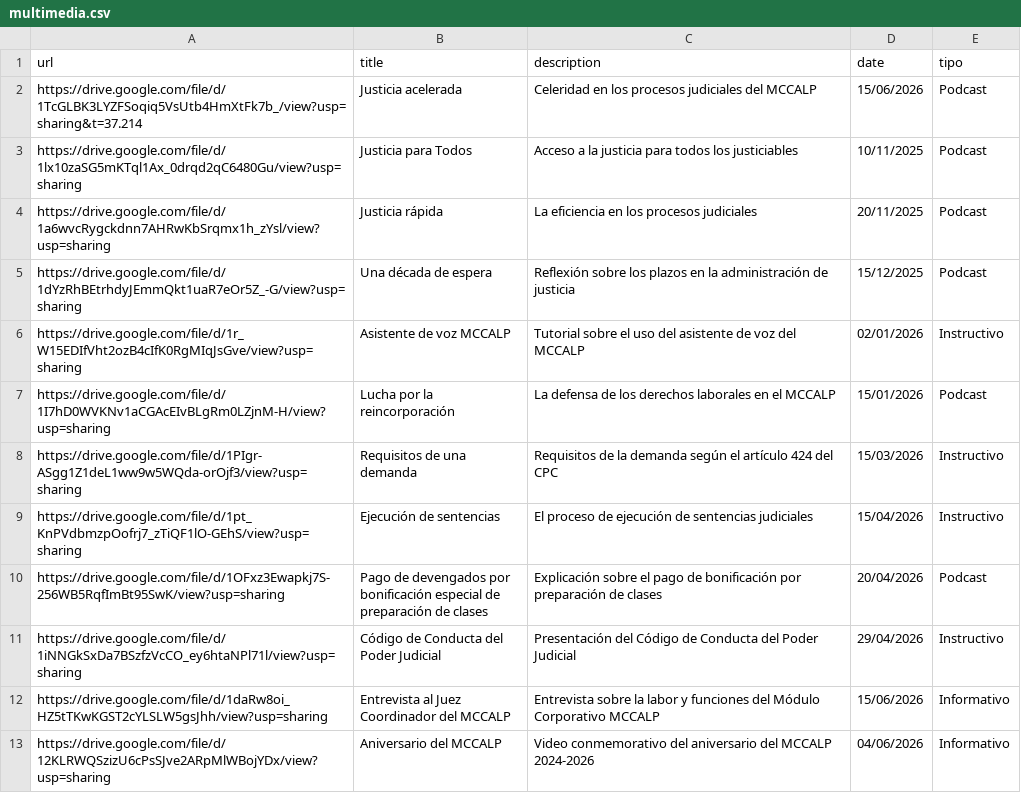
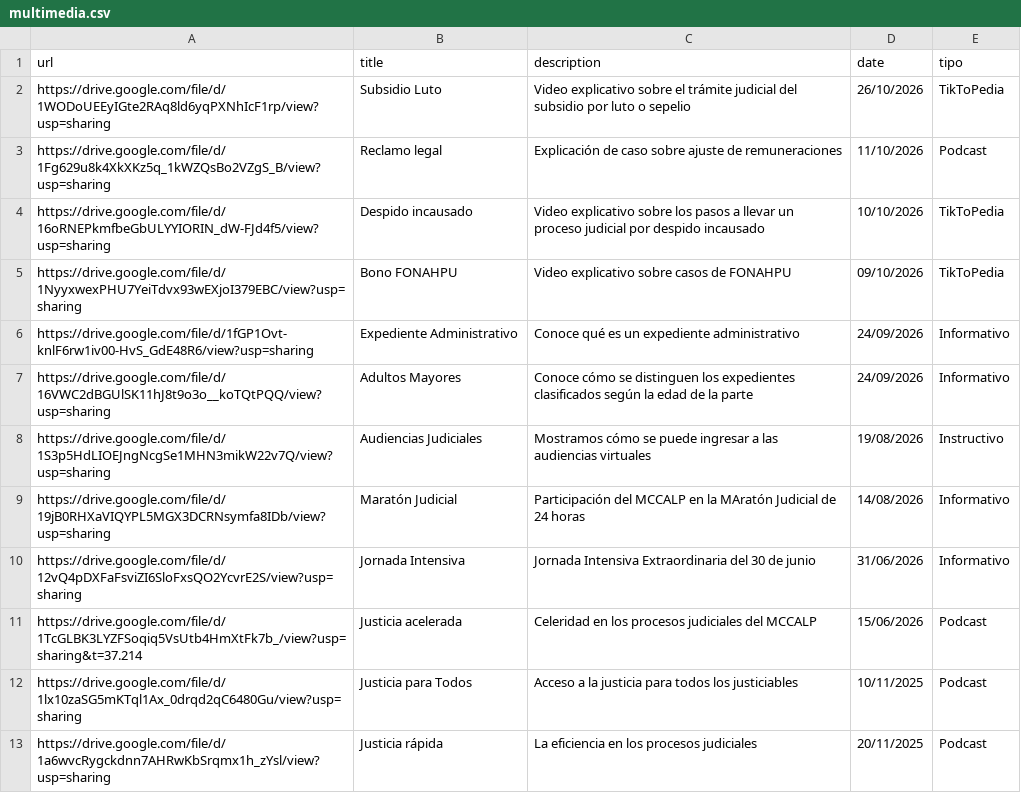
Before and after one commit to mccalpcsjtacna-app/mccalpcsjtacna-app.github.io, a CSV file: assets/multimedia.csv, drawn as a sheet; only a part is shown; the shorter side is filled out with more unchanged rows; the diff names each change by its address in the sheet, - before the commit and + after, or states it on an @@ line.

Commit message:
Add multimedia entries to multimedia.csv
Agregar entradas multimedia

```diff
--- a/assets/multimedia.csv
+++ b/assets/multimedia.csv
+row 2: https://drive.google.com/file/d/1WODoUEEyIGte2RAq8ld6yqPXNhIcF1rp/view?usp=sharing | Subsidio Luto | Video explicativo sobre el trámite judicial del subsidio por luto o sepelio | 26/10/2026 | TikToPedia
+row 3: https://drive.google.com/file/d/1Fg629u8k4XkXKz5q_1kWZQsBo2VZgS_B/view?usp=sharing | Reclamo legal | Explicación de caso sobre ajuste de remuneraciones | 11/10/2026 | Podcast
+row 4: https://drive.google.com/file/d/16oRNEPkmfbeGbULYYIORIN_dW-FJd4f5/view?usp=sharing | Despido incausado | Video explicativo sobre los pasos a llevar un proceso judicial por despido incausado | 10/10/2026 | TikToPedia
+row 5: https://drive.google.com/file/d/1NyyxwexPHU7YeiTdvx93wEXjoI379EBC/view?usp=sharing | Bono FONAHPU | Video explicativo sobre casos de FONAHPU | 09/10/2026 | TikToPedia
+row 6: https://drive.google.com/file/d/1fGP1Ovt-knlF6rw1iv00-HvS_GdE48R6/view?usp=sharing | Expediente Administrativo | Conoce qué es un expediente administrativo | 24/09/2026 | Informativo
+row 7: https://drive.google.com/file/d/16VWC2dBGUlSK11hJ8t9o3o__koTQtPQQ/view?usp=sharing | Adultos Mayores | Conoce cómo se distinguen los expedientes clasificados según la edad de la parte | 24/09/2026 | Informativo
+row 8: https://drive.google.com/file/d/1S3p5HdLIOEJngNcgSe1MHN3mikW22v7Q/view?usp=sharing | Audiencias Judiciales | Mostramos cómo se puede ingresar a las audiencias virtuales | 19/08/2026 | Instructivo
+row 9: https://drive.google.com/file/d/19jB0RHXaVIQYPL5MGX3DCRNsymfa8IDb/view?usp=sharing | Maratón Judicial | Participación del MCCALP en la MAratón Judicial de 24 horas | 14/08/2026 | Informativo
+row 10: https://drive.google.com/file/d/12vQ4pDXFaFsviZI6SloFxsQO2YcvrE2S/view?usp=sharing | Jornada Intensiva | Jornada Intensiva Extraordinaria del 30 de junio | 31/06/2026 | Informativo
```
